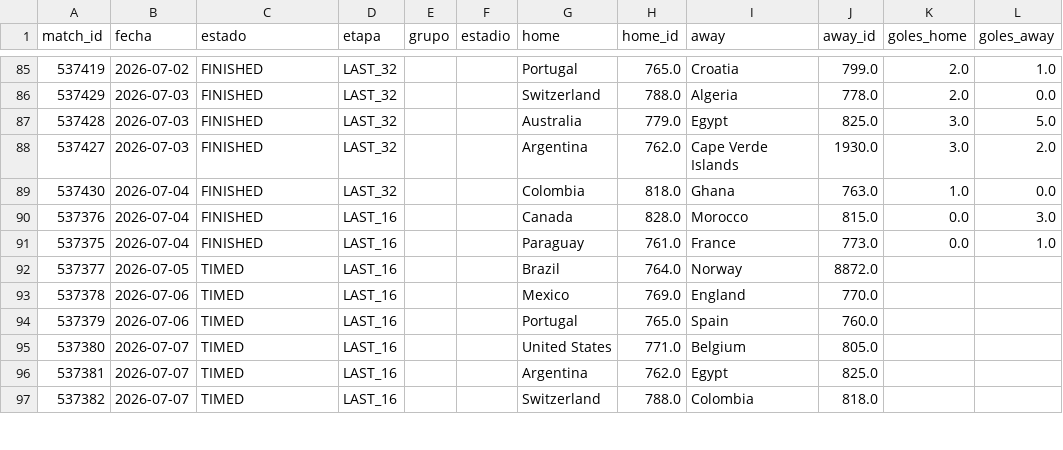
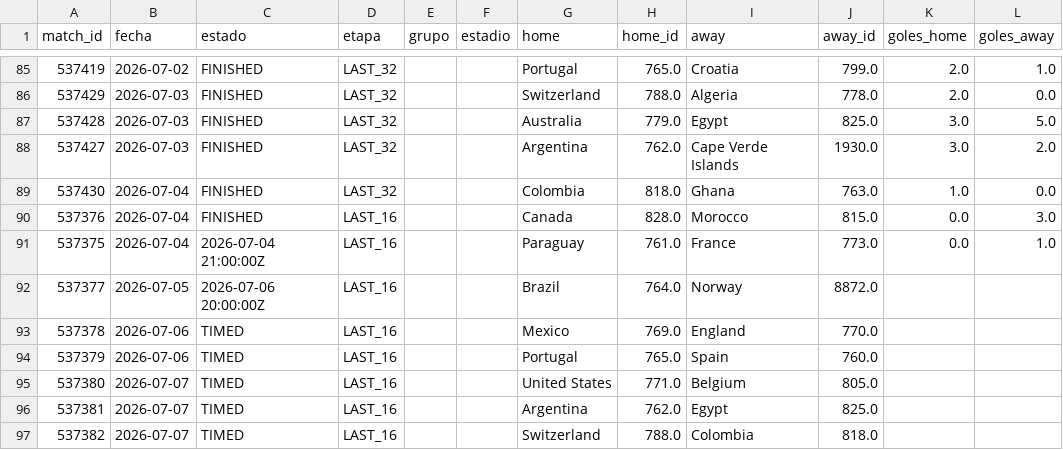
Before and after one commit to dbouzada/mundial-2026-data, a CSV file: data/processed/matches.csv, drawn as a sheet; only a part is shown, gaps mark what is left out; the diff names each change by its address in the sheet, - before the commit and + after, or states it on an @@ line.

```diff
--- a/data/processed/matches.csv
+++ b/data/processed/matches.csv
-C91 (estado): FINISHED
+C91 (estado): 2026-07-04 21:00:00Z
-C92 (estado): TIMED
+C92 (estado): 2026-07-06 20:00:00Z
```
Also changed, not shown: data/processed/kpis_equipos.csv, 2 other files.
